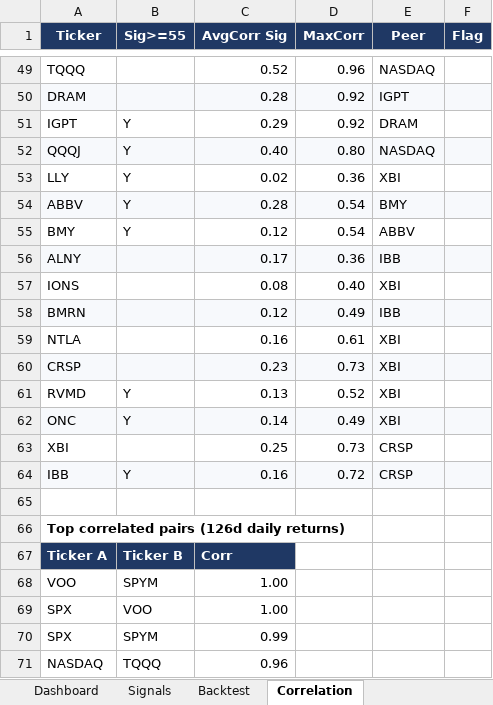
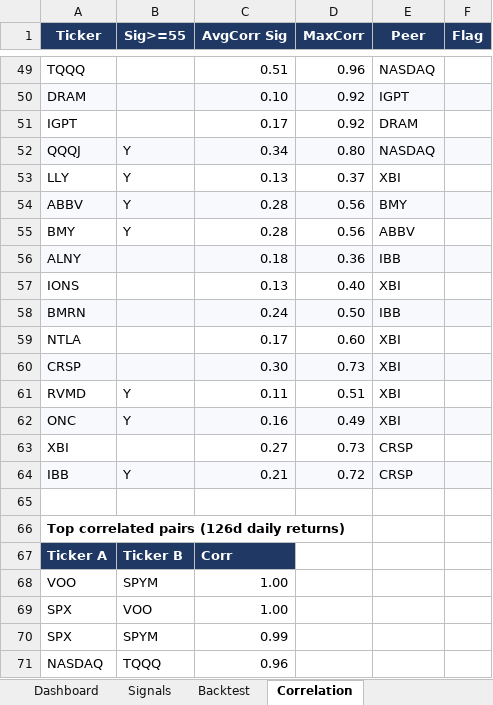
Before and after one commit to chancowen/Daily-US-Stocks-Quant-Analysis, an Excel workbook: data/watchlist_signals_2026-10-15.xlsx, sheet Correlation, drawn as a sheet; only a part is shown, gaps mark what is left out; values as stored, in another font and other column widths than the file's, no borders; the diff covers the shown part only; the diff names each change by its address in the sheet, - before the commit and + after, or states it on an @@ line.

```diff
--- a/data/watchlist_signals_2026-10-15.xlsx (sheet Correlation)
+++ b/data/watchlist_signals_2026-10-15.xlsx (sheet Correlation)
-C49 (AvgCorr Sig): 0.52
+C49 (AvgCorr Sig): 0.51
-C50 (AvgCorr Sig): 0.28
+C50 (AvgCorr Sig): 0.10
-B51 (Sig>=55): Y
+B51 (Sig>=55): (empty)
-C51 (AvgCorr Sig): 0.29
+C51 (AvgCorr Sig): 0.17
-C52 (AvgCorr Sig): 0.40
+C52 (AvgCorr Sig): 0.34
-C53 (AvgCorr Sig): 0.02
+C53 (AvgCorr Sig): 0.13
-D53 (MaxCorr): 0.36
+D53 (MaxCorr): 0.37
-D54:D55 (MaxCorr): 0.54
+D54:D55 (MaxCorr): 0.56
-C55 (AvgCorr Sig): 0.12
+C55 (AvgCorr Sig): 0.28
-C56 (AvgCorr Sig): 0.17
+C56 (AvgCorr Sig): 0.18
-C57 (AvgCorr Sig): 0.08
+C57 (AvgCorr Sig): 0.13
-C58 (AvgCorr Sig): 0.12
+C58 (AvgCorr Sig): 0.24
-D58 (MaxCorr): 0.49
+D58 (MaxCorr): 0.50
-C59 (AvgCorr Sig): 0.16
+C59 (AvgCorr Sig): 0.17
-D59 (MaxCorr): 0.61
+D59 (MaxCorr): 0.60
-C60 (AvgCorr Sig): 0.23
+C60 (AvgCorr Sig): 0.30
-C61 (AvgCorr Sig): 0.13
+C61 (AvgCorr Sig): 0.11
-D61 (MaxCorr): 0.52
+D61 (MaxCorr): 0.51
-C62 (AvgCorr Sig): 0.14
+C62 (AvgCorr Sig): 0.16
-C63 (AvgCorr Sig): 0.25
+C63 (AvgCorr Sig): 0.27
-C64 (AvgCorr Sig): 0.16
+C64 (AvgCorr Sig): 0.21
```
Also changed, not shown: 6 moved rows and 69 edited cells elsewhere in this sheet, sheet Signals, sheet History, sheet Backtest, sheet News & Sentiment, sheet Dashboard, sheet Score History, 4 other files.
